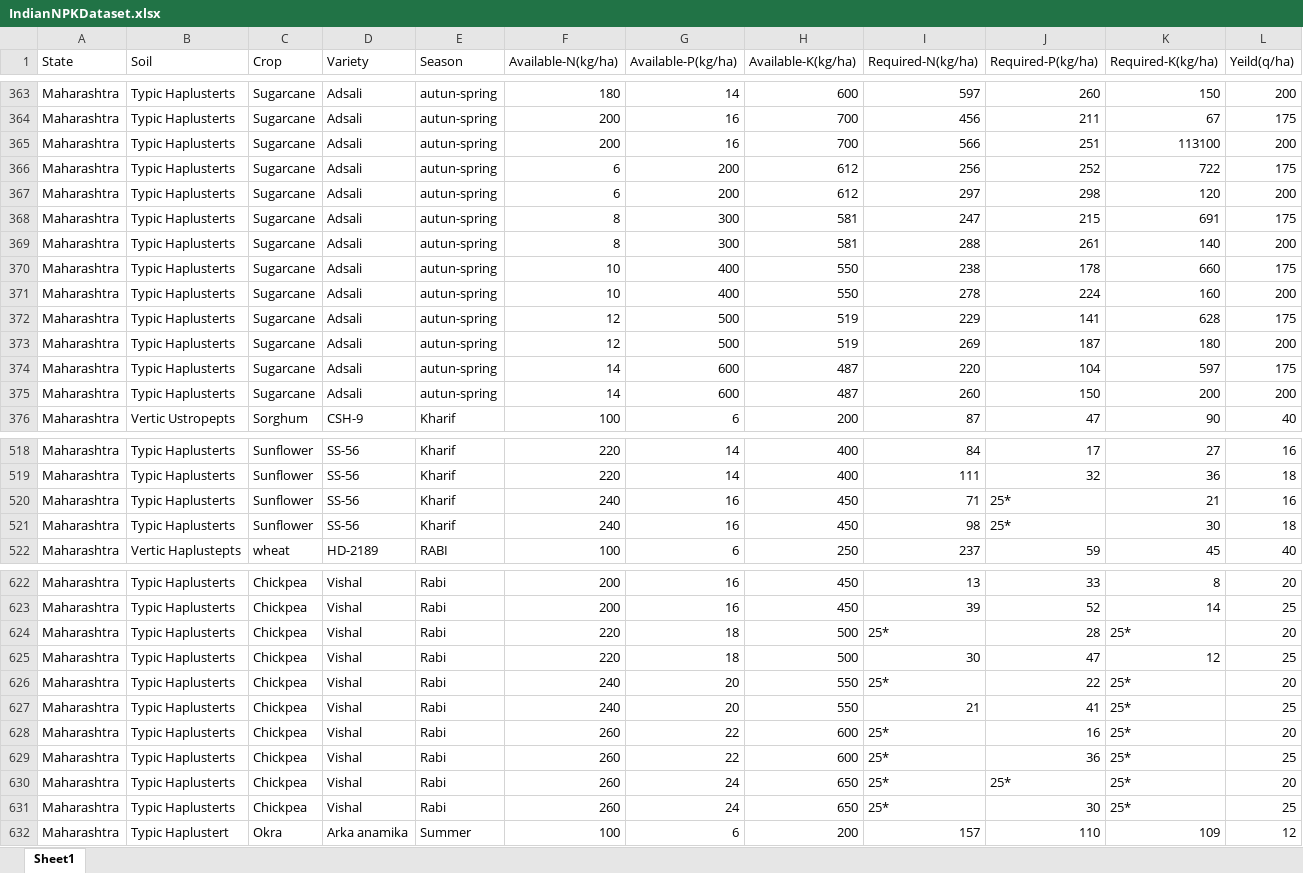
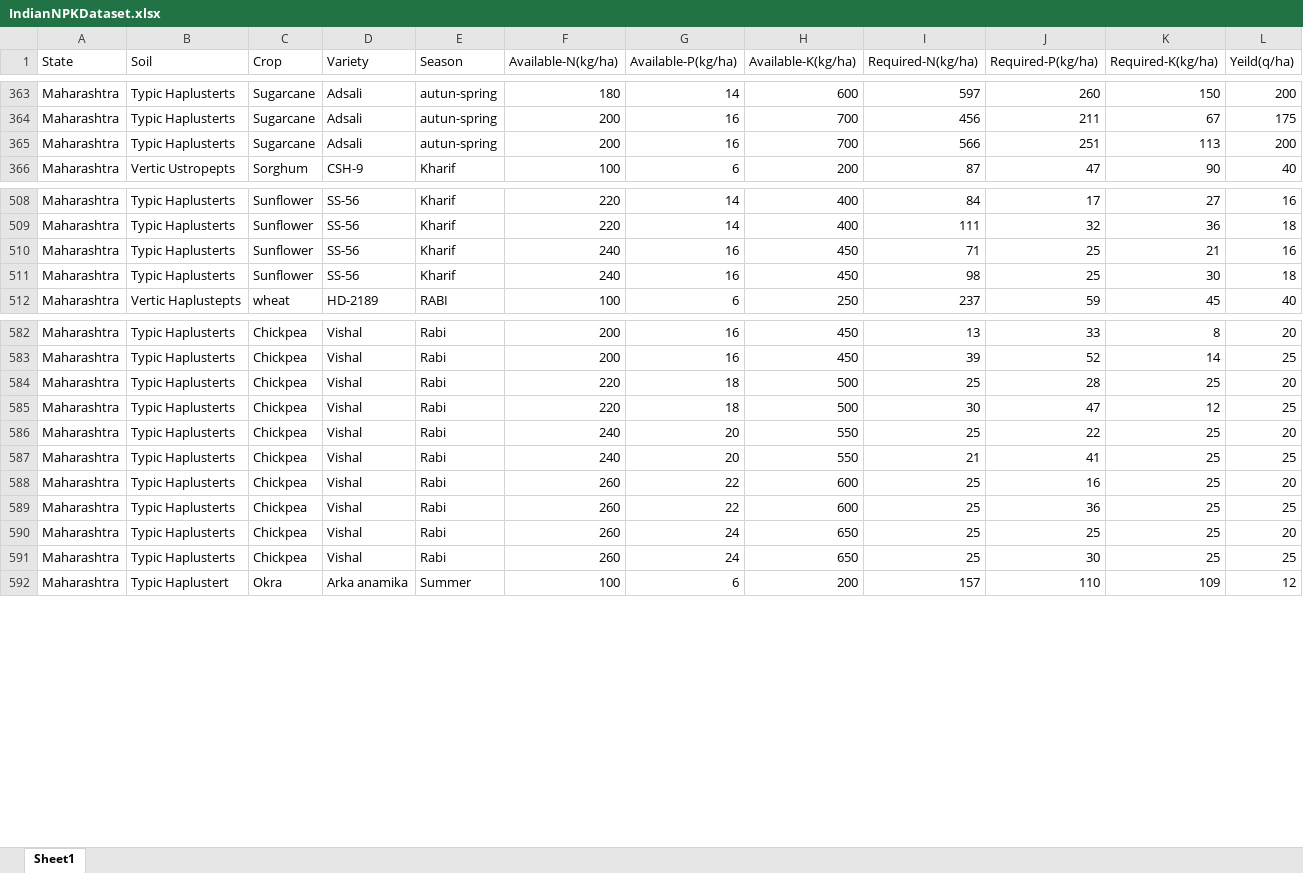
Before and after one commit to Catastrophe101/Ksetrapati-FarmMaestro, an Excel workbook: DataExtraction/IndianNPKDataset.xlsx, sheet Sheet1, drawn as a sheet; only a part is shown, gaps mark what is left out; values as stored, in another font and other column widths than the file's, no cell formats; removed rows and columns are numbered as before the commit, all else as after; the diff covers the shown part only; the diff names each change by its address in the sheet, - before the commit and + after, or states it on an @@ line.

```diff
--- a/DataExtraction/IndianNPKDataset.xlsx (sheet Sheet1)
+++ b/DataExtraction/IndianNPKDataset.xlsx (sheet Sheet1)
-K365 (Required-K(kg/ha)): 113100
+K365 (Required-K(kg/ha)): 113
-row 366: Maharashtra | Typic Haplusterts | Sugarcane | Adsali | autun-spring | 6 | 200 | 612 | 256 | 252 | 722 | 175
-row 367: Maharashtra | Typic Haplusterts | Sugarcane | Adsali | autun-spring | 6 | 200 | 612 | 297 | 298 | 120 | 200
-row 368: Maharashtra | Typic Haplusterts | Sugarcane | Adsali | autun-spring | 8 | 300 | 581 | 247 | 215 | 691 | 175
-row 369: Maharashtra | Typic Haplusterts | Sugarcane | Adsali | autun-spring | 8 | 300 | 581 | 288 | 261 | 140 | 200
-row 370: Maharashtra | Typic Haplusterts | Sugarcane | Adsali | autun-spring | 10 | 400 | 550 | 238 | 178 | 660 | 175
-row 371: Maharashtra | Typic Haplusterts | Sugarcane | Adsali | autun-spring | 10 | 400 | 550 | 278 | 224 | 160 | 200
-row 372: Maharashtra | Typic Haplusterts | Sugarcane | Adsali | autun-spring | 12 | 500 | 519 | 229 | 141 | 628 | 175
-row 373: Maharashtra | Typic Haplusterts | Sugarcane | Adsali | autun-spring | 12 | 500 | 519 | 269 | 187 | 180 | 200
-row 374: Maharashtra | Typic Haplusterts | Sugarcane | Adsali | autun-spring | 14 | 600 | 487 | 220 | 104 | 597 | 175
-row 375: Maharashtra | Typic Haplusterts | Sugarcane | Adsali | autun-spring | 14 | 600 | 487 | 260 | 150 | 200 | 200
-J510:J511 (Required-P(kg/ha)): 25*
+J510:J511 (Required-P(kg/ha)): 25
-I584 (Required-N(kg/ha)): 25*
+I584 (Required-N(kg/ha)): 25
-K584 (Required-K(kg/ha)): 25*
+K584 (Required-K(kg/ha)): 25
-I586 (Required-N(kg/ha)): 25*
+I586 (Required-N(kg/ha)): 25
-K586:K591 (Required-K(kg/ha)): 25*
+K586:K591 (Required-K(kg/ha)): 25
-I588:I591 (Required-N(kg/ha)): 25*
+I588:I591 (Required-N(kg/ha)): 25
-J590 (Required-P(kg/ha)): 25*
+J590 (Required-P(kg/ha)): 25
```
Also changed, not shown: 14 added rows, 30 removed rows and 101 edited cells elsewhere in this sheet, cell formats, 7 other files.
